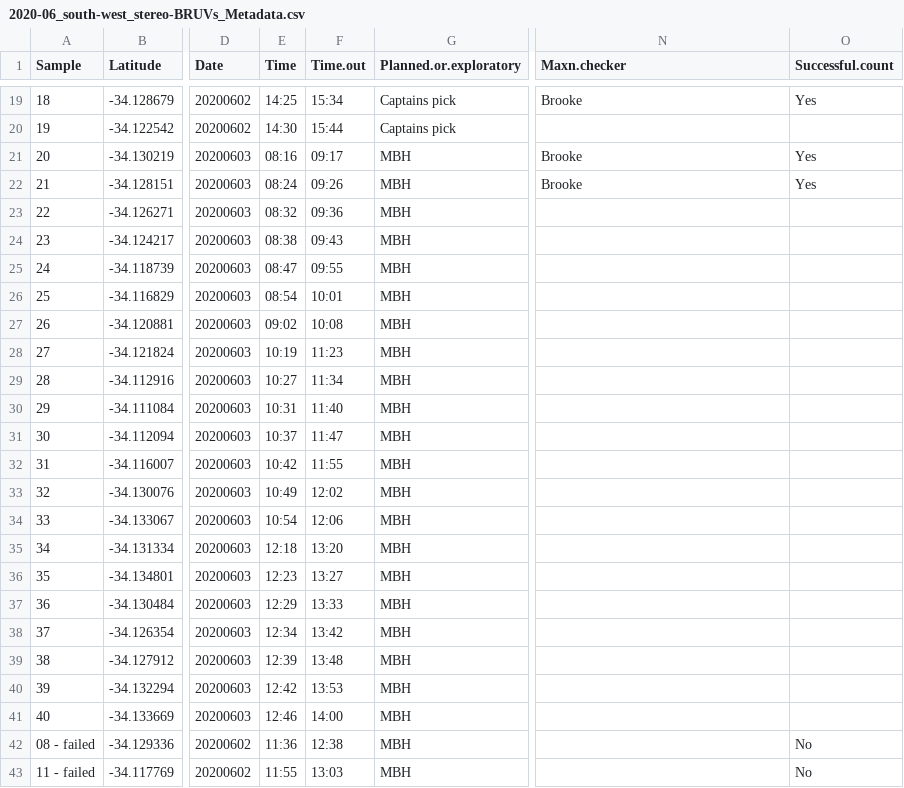
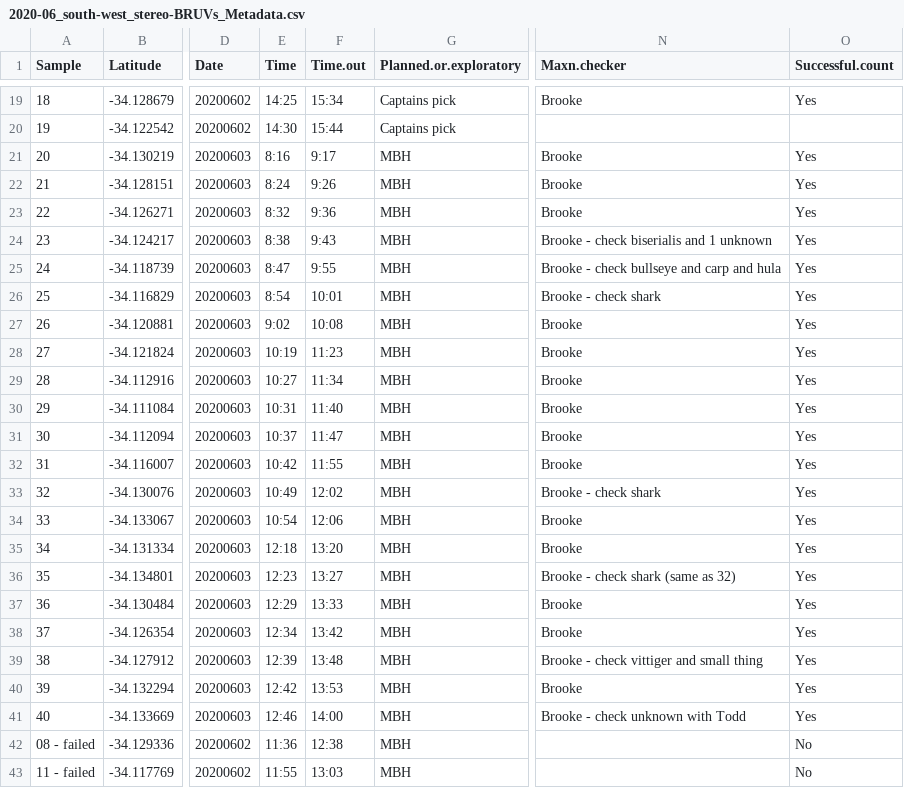
Before and after one commit to UWAMEGFisheries/mbh-d3-swc-fish, a CSV file: Data/2020-06_south-west_stereo-BRUVs/2020-06_south-west_stereo-BRUVs_Metadata.csv, drawn as a sheet; only a part is shown, gaps mark what is left out; the diff covers the shown part only; the diff names each change by its address in the sheet, - before the commit and + after, or states it on an @@ line.

Commit message:
update 2020-06 data and add 2020-10 data

```diff
--- a/Data/2020-06_south-west_stereo-BRUVs/2020-06_south-west_stereo-BRUVs_Metadata.csv
+++ b/Data/2020-06_south-west_stereo-BRUVs/2020-06_south-west_stereo-BRUVs_Metadata.csv
-E21 (Time): 08:16
+E21 (Time): 8:16
-F21 (Time.out): 09:17
+F21 (Time.out): 9:17
-E22 (Time): 08:24
+E22 (Time): 8:24
-F22 (Time.out): 09:26
+F22 (Time.out): 9:26
-E23 (Time): 08:32
+E23 (Time): 8:32
-F23 (Time.out): 09:36
+F23 (Time.out): 9:36
-N23 (Maxn.checker): (empty)
+N23 (Maxn.checker): Brooke
-O23:O41 (Successful.count): (empty)
+O23:O41 (Successful.count): Yes
-E24 (Time): 08:38
+E24 (Time): 8:38
-F24 (Time.out): 09:43
+F24 (Time.out): 9:43
-N24 (Maxn.checker): (empty)
+N24 (Maxn.checker): Brooke - check biserialis and 1 unknown
-E25 (Time): 08:47
+E25 (Time): 8:47
-F25 (Time.out): 09:55
+F25 (Time.out): 9:55
-N25 (Maxn.checker): (empty)
+N25 (Maxn.checker): Brooke - check bullseye and carp and hula
-E26 (Time): 08:54
+E26 (Time): 8:54
-N26 (Maxn.checker): (empty)
+N26 (Maxn.checker): Brooke - check shark
-E27 (Time): 09:02
+E27 (Time): 9:02
-N27:N32 (Maxn.checker): (empty)
+N27:N32 (Maxn.checker): Brooke
-N33 (Maxn.checker): (empty)
+N33 (Maxn.checker): Brooke - check shark
-N34:N35 (Maxn.checker): (empty)
+N34:N35 (Maxn.checker): Brooke
-N36 (Maxn.checker): (empty)
+N36 (Maxn.checker): Brooke - check shark (same as 32)
-N37:N38 (Maxn.checker): (empty)
+N37:N38 (Maxn.checker): Brooke
-N39 (Maxn.checker): (empty)
+N39 (Maxn.checker): Brooke - check vittiger and small thing
-N40 (Maxn.checker): (empty)
+N40 (Maxn.checker): Brooke
-N41 (Maxn.checker): (empty)
+N41 (Maxn.checker): Brooke - check unknown with Todd
```
Also changed, not shown: 14 edited cells elsewhere in this file, 13 other files.
